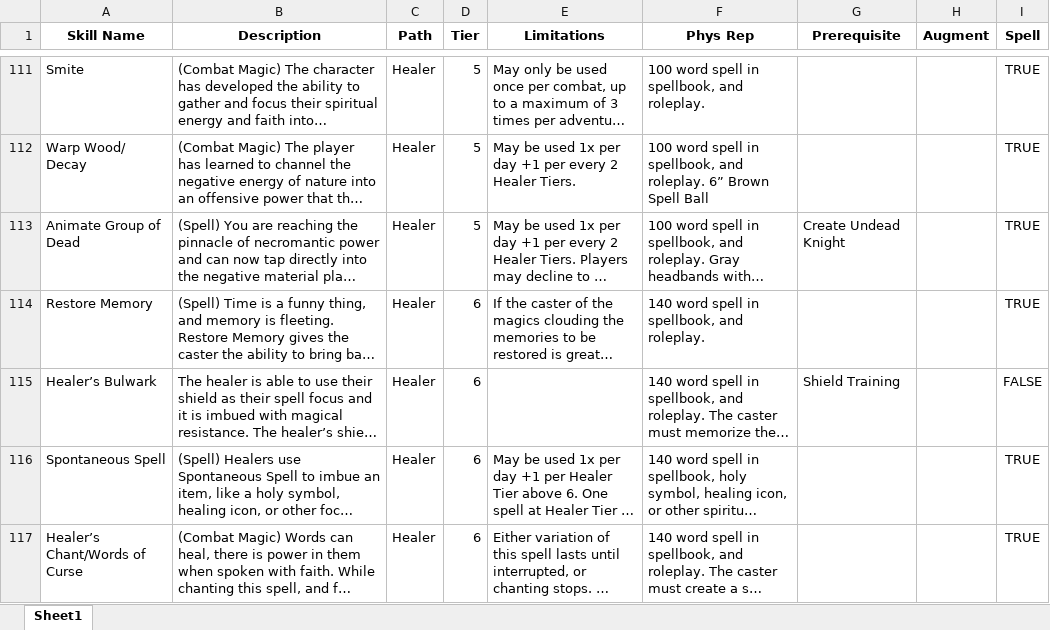
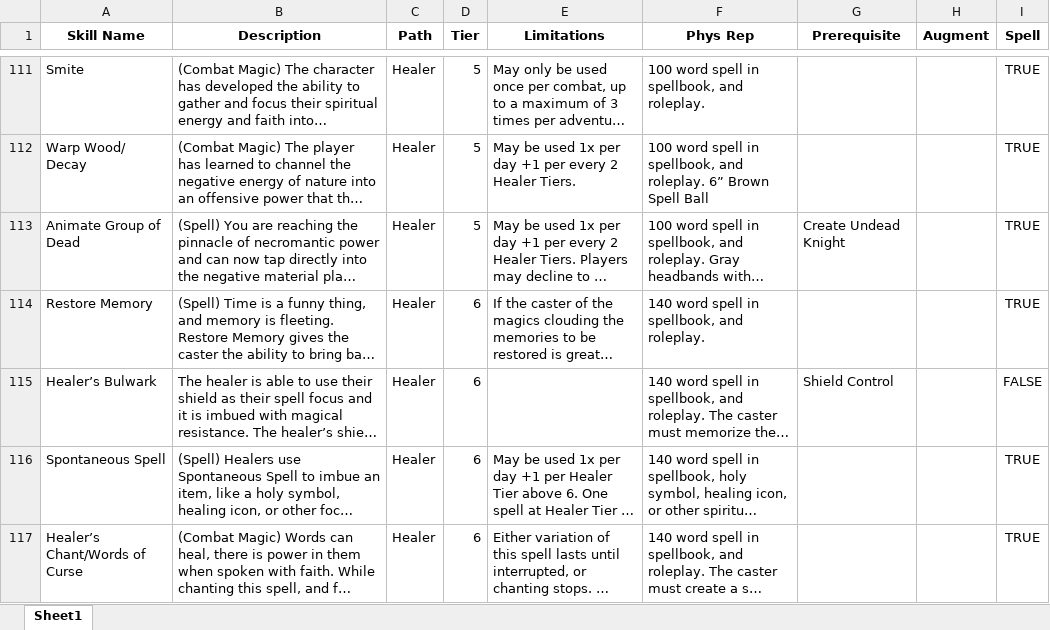
Before and after one commit to ntdens/la-character-sheet, an Excel workbook: Skills_Table.xlsx, sheet Sheet1, drawn as a sheet; only a part is shown, gaps mark what is left out; long unchanged cells end in …; values as stored, in another font and other column widths than the file's, no borders; the diff names each change by its address in the sheet, - before the commit and + after, or states it on an @@ line.

Commit message:
shield control

```diff
--- a/Skills_Table.xlsx (sheet Sheet1)
+++ b/Skills_Table.xlsx (sheet Sheet1)
-G115 (Prerequisite): Shield Training
+G115 (Prerequisite): Shield Control
```
Also changed, not shown: 2 other files.
